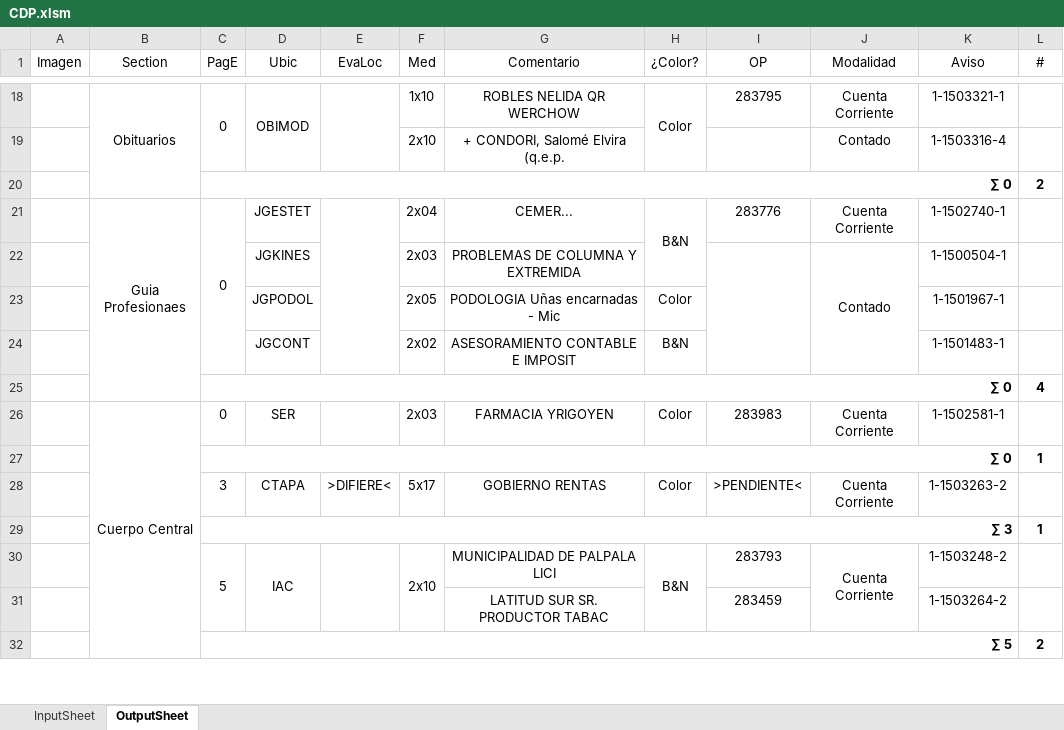
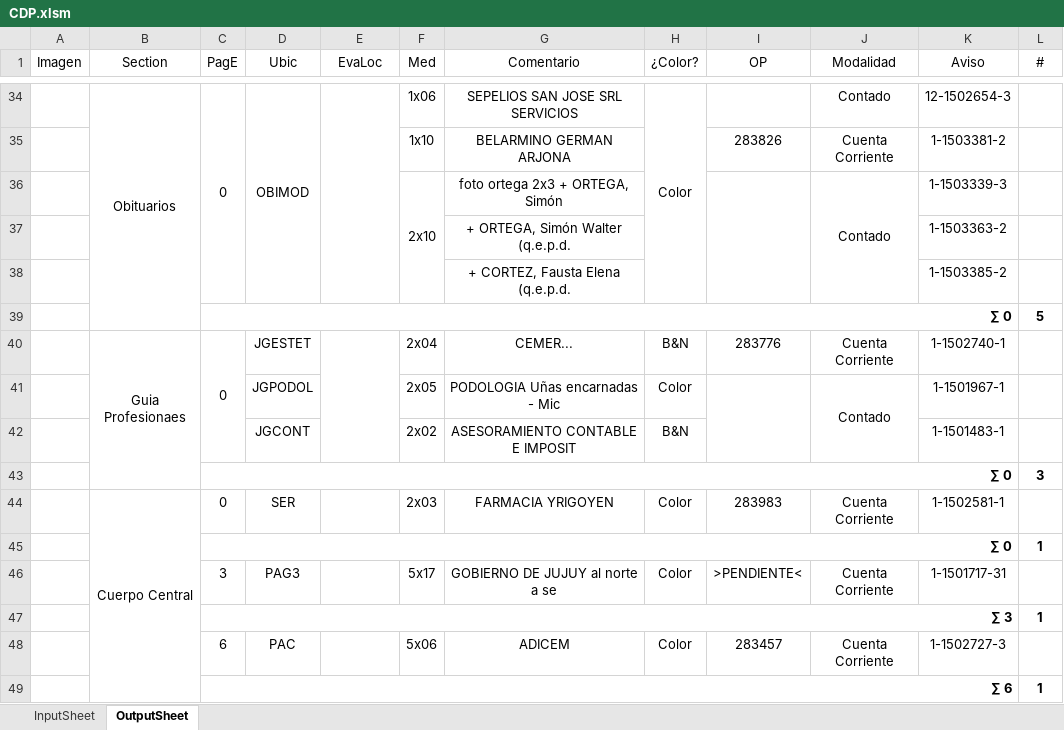
Before and after one commit to zherar7ordoya/AP5, an Excel workbook: Xtras/MSExcel/CDP.xlsm, sheet OutputSheet, drawn as a sheet; only a part is shown, gaps mark what is left out; values as stored, in another font and other column widths than the file's, no borders; conditional formats not drawn; removed rows and columns are numbered as before the commit, all else as after; the diff covers the shown part only; the diff names each change by its address in the sheet, - before the commit and + after, or states it on an @@ line.

```diff
--- a/Xtras/MSExcel/CDP.xlsm (sheet OutputSheet)
+++ b/Xtras/MSExcel/CDP.xlsm (sheet OutputSheet)
-F34 (Med): 1x10
+F34 (Med): 1x06
-G34 (Comentario): ROBLES NELIDA QR WERCHOW
+G34 (Comentario): SEPELIOS SAN JOSE SRL SERVICIOS
-I34 (OP): 283795
+I34 (OP): (empty)
-J34 (Modalidad): Cuenta Corriente
+J34 (Modalidad): Contado
-K34 (Aviso): 1-1503321-1
+K34 (Aviso): 12-1502654-3
+row 35:  |  |  |  |  | 1x10 | BELARMINO GERMAN ARJONA |  | 283826 | Cuenta Corriente | 1-1503381-2 | 1
+F36:F38 merged
-G36 (Comentario): + CONDORI, Salomé Elvira (q.e.p.
+G36 (Comentario): foto ortega 2x3 + ORTEGA, Simón
+I36:I38 merged
+J36:J38 merged
-K36 (Aviso): 1-1503316-4
+K36 (Aviso): 1-1503339-3
-row 20:  |  | ∑ 0 |  |  |  |  |  |  |  |  | 2
+row 37:  |  |  |  |  |  | + ORTEGA, Simón Walter (q.e.p.d. |  |  |  | 1-1503363-2 | 1
+row 38:  |  |  |  |  |  | + CORTEZ, Fausta Elena (q.e.p.d. |  |  |  | 1-1503385-2 | 1
+row 39:  |  | ∑ 0 |  |  |  |  |  |  |  |  | 5
-H21:H22 merged
-row 22:  |  |  | JGKINES |  | 2x03 | PROBLEMAS DE COLUMNA Y EXTREMIDA |  |  | Contado | 1-1500504-1 | 1
+I41:I42 merged
-J41 (Modalidad): (empty)
+J41 (Modalidad): Contado
+J41:J42 merged
-L43 (#): 4
+L43 (#): 3
-D46 (Ubic): CTAPA
+D46 (Ubic): PAG3
-E46 (EvaLoc): >DIFIERE<
+E46 (EvaLoc): (empty)
-G46 (Comentario): GOBIERNO RENTAS
+G46 (Comentario): GOBIERNO DE JUJUY al norte a se
-K46 (Aviso): 1-1503263-2
+K46 (Aviso): 1-1501717-31
-row 30:  |  | 5 | IAC |  | 2x10 | MUNICIPALIDAD DE PALPALA LICI | B&N | 283793 | Cuenta Corriente | 1-1503248-2 | 1
-row 31:  |  |  |  |  |  | LATITUD SUR SR. PRODUCTOR TABAC |  | 283459 |  | 1-1503264-2 | 1
-row 32:  |  | ∑ 5 |  |  |  |  |  |  |  |  | 2
+row 48:  |  | 6 | PAC |  | 5x06 | ADICEM | Color | 283457 | Cuenta Corriente | 1-1502727-3 | 1
+row 49:  |  | ∑ 6 |  |  |  |  |  |  |  |  | 1
```
Also changed, not shown: 29 added rows, 22 removed rows, 19 edited cells and merged cells elsewhere in this sheet, hidden cells, 1 other file.
